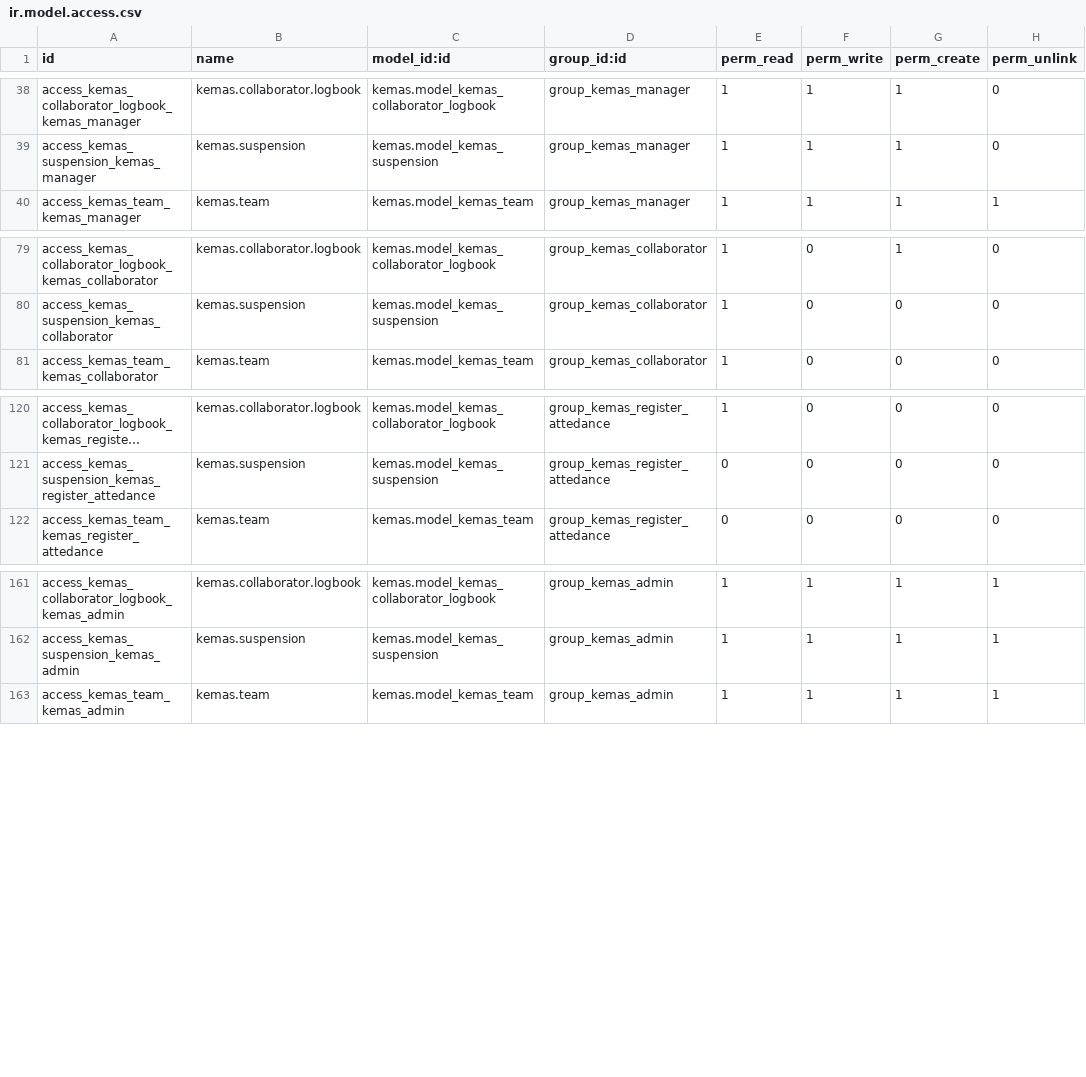
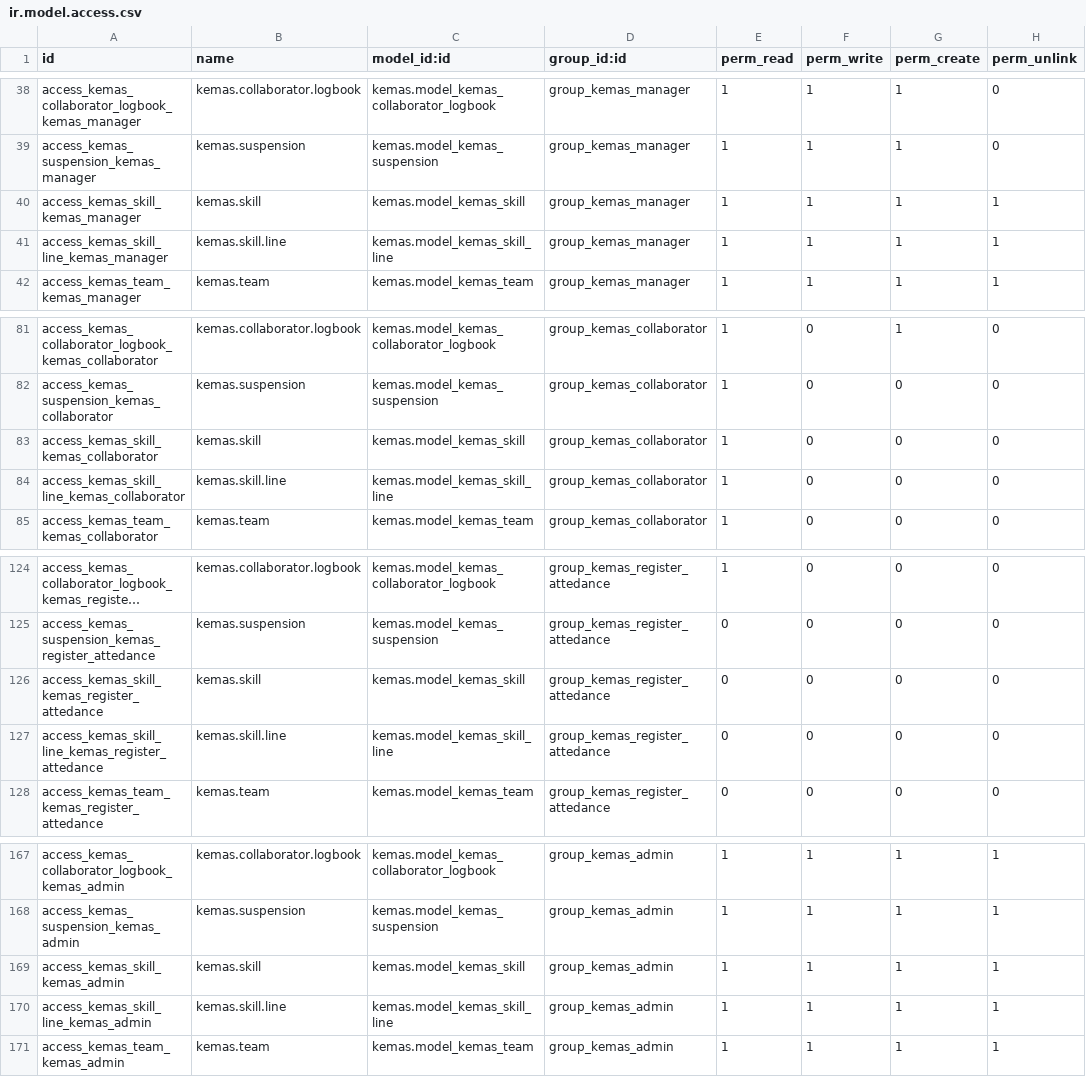
Before and after one commit to etenesaca/Kesker-Odoo, a CSV file: kemas/security/ir.model.access.csv, drawn as a sheet; only a part is shown, gaps mark what is left out; long unchanged cells end in …; the diff names each change by its address in the sheet, - before the commit and + after, or states it on an @@ line.

```diff
--- a/kemas/security/ir.model.access.csv
+++ b/kemas/security/ir.model.access.csv
+row 40: access_kemas_skill_kemas_manager | kemas.skill | kemas.model_kemas_skill | group_kemas_manager | 1 | 1 | 1 | 1
+row 41: access_kemas_skill_line_kemas_manager | kemas.skill.line | kemas.model_kemas_skill_line | group_kemas_manager | 1 | 1 | 1 | 1
+row 83: access_kemas_skill_kemas_collaborator | kemas.skill | kemas.model_kemas_skill | group_kemas_collaborator | 1 | 0 | 0 | 0
+row 84: access_kemas_skill_line_kemas_collaborator | kemas.skill.line | kemas.model_kemas_skill_line | group_kemas_collaborator | 1 | 0 | 0 | 0
+row 126: access_kemas_skill_kemas_register_attedance | kemas.skill | kemas.model_kemas_skill | group_kemas_register_attedance | 0 | 0 | 0 | 0
+row 127: access_kemas_skill_line_kemas_register_attedance | kemas.skill.line | kemas.model_kemas_skill_line | group_kemas_register_attedance | 0 | 0 | 0 | 0
+row 169: access_kemas_skill_kemas_admin | kemas.skill | kemas.model_kemas_skill | group_kemas_admin | 1 | 1 | 1 | 1
+row 170: access_kemas_skill_line_kemas_admin | kemas.skill.line | kemas.model_kemas_skill_line | group_kemas_admin | 1 | 1 | 1 | 1
```
Also changed, not shown: 3 other files.
